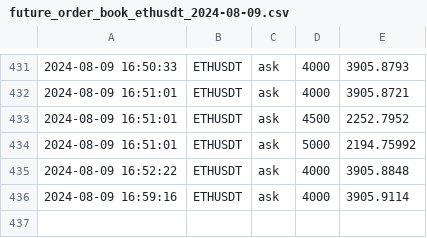
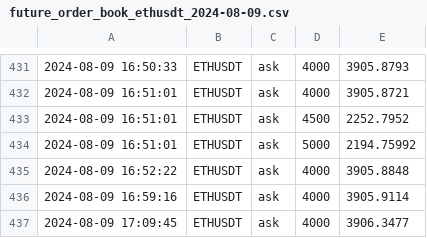
Before and after one commit to caotuanvu123/test_host, a CSV file: csv/spots/future_order_book_ethusdt_2024-08-09.csv, drawn as a sheet; only a part is shown, gaps mark what is left out; the diff names each change by its address in the sheet, - before the commit and + after, or states it on an @@ line.

```diff
--- a/csv/spots/future_order_book_ethusdt_2024-08-09.csv
+++ b/csv/spots/future_order_book_ethusdt_2024-08-09.csv
+row 437: 2024-08-09 17:09:45 | ETHUSDT | ask | 4000 | 3906.3477
```
Also changed, not shown: csv/futures/future_order_book_ethusdt_2024-08-09.csv, csv/spots/future_order_book_solusdt_2024-08-09.csv, 1 other file.
